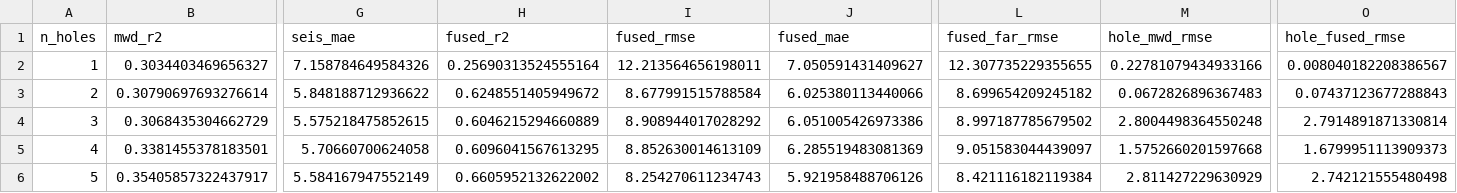
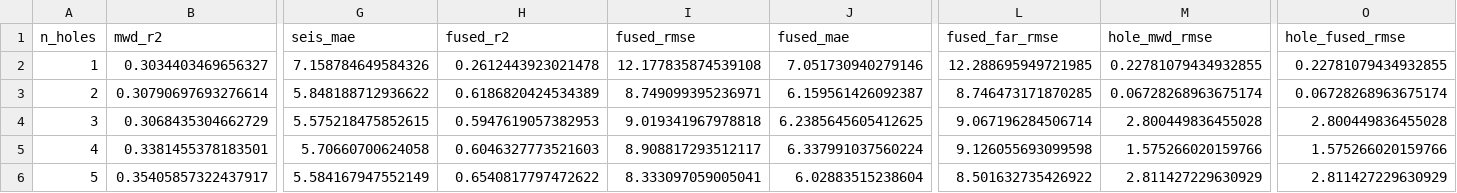
Before and after one commit to c76d3656e/Acoustic-impedance-inversion, a CSV file: docs/images/well_count_metrics.csv, drawn as a sheet; only a part is shown, gaps mark what is left out; the diff covers the shown part only; the diff names each change by its address in the sheet, - before the commit and + after, or states it on an @@ line.

```diff
--- a/docs/images/well_count_metrics.csv
+++ b/docs/images/well_count_metrics.csv
-H2 (fused_r2): 0.25690313524555164
+H2 (fused_r2): 0.2612443923021478
-I2 (fused_rmse): 12.213564656198011
+I2 (fused_rmse): 12.177835874539108
-J2 (fused_mae): 7.050591431409627
+J2 (fused_mae): 7.051730940279146
-L2 (fused_far_rmse): 12.307735229355655
+L2 (fused_far_rmse): 12.288695949721985
-M2 (hole_mwd_rmse): 0.22781079434933166
+M2 (hole_mwd_rmse): 0.22781079434932855
-O2 (hole_fused_rmse): 0.008040182208386567
+O2 (hole_fused_rmse): 0.22781079434932855
-H3 (fused_r2): 0.6248551405949672
+H3 (fused_r2): 0.6186820424534389
-I3 (fused_rmse): 8.677991515788584
+I3 (fused_rmse): 8.749099395236971
-J3 (fused_mae): 6.025380113440066
+J3 (fused_mae): 6.159561426092387
-L3 (fused_far_rmse): 8.699654209245182
+L3 (fused_far_rmse): 8.746473171870285
-M3 (hole_mwd_rmse): 0.0672826896367483
+M3 (hole_mwd_rmse): 0.06728268963675174
-O3 (hole_fused_rmse): 0.07437123677288843
+O3 (hole_fused_rmse): 0.06728268963675174
-H4 (fused_r2): 0.6046215294660889
+H4 (fused_r2): 0.5947619057382953
-I4 (fused_rmse): 8.908944017028292
+I4 (fused_rmse): 9.019341967978818
-J4 (fused_mae): 6.051005426973386
+J4 (fused_mae): 6.2385645605412625
-L4 (fused_far_rmse): 8.997187785679502
+L4 (fused_far_rmse): 9.067196284506714
-M4 (hole_mwd_rmse): 2.8004498364550248
+M4 (hole_mwd_rmse): 2.800449836455028
-O4 (hole_fused_rmse): 2.7914891871330814
+O4 (hole_fused_rmse): 2.800449836455028
-H5 (fused_r2): 0.6096041567613295
+H5 (fused_r2): 0.6046327773521603
-I5 (fused_rmse): 8.852630014613109
+I5 (fused_rmse): 8.908817293512117
-J5 (fused_mae): 6.285519483081369
+J5 (fused_mae): 6.337991037560224
-L5 (fused_far_rmse): 9.051583044439097
+L5 (fused_far_rmse): 9.126055693099598
-M5 (hole_mwd_rmse): 1.5752660201597668
+M5 (hole_mwd_rmse): 1.575266020159766
-O5 (hole_fused_rmse): 1.6799951113909373
+O5 (hole_fused_rmse): 1.575266020159766
-H6 (fused_r2): 0.6605952132622002
+H6 (fused_r2): 0.6540817797472622
-I6 (fused_rmse): 8.254270611234743
+I6 (fused_rmse): 8.333097059005041
-J6 (fused_mae): 5.921958488706126
+J6 (fused_mae): 6.02883515238604
-L6 (fused_far_rmse): 8.421116182119384
+L6 (fused_far_rmse): 8.501632735426922
-O6 (hole_fused_rmse): 2.742121555480498
+O6 (hole_fused_rmse): 2.811427229630929
```
Also changed, not shown: 40 edited cells elsewhere in this file, 15 other files.
